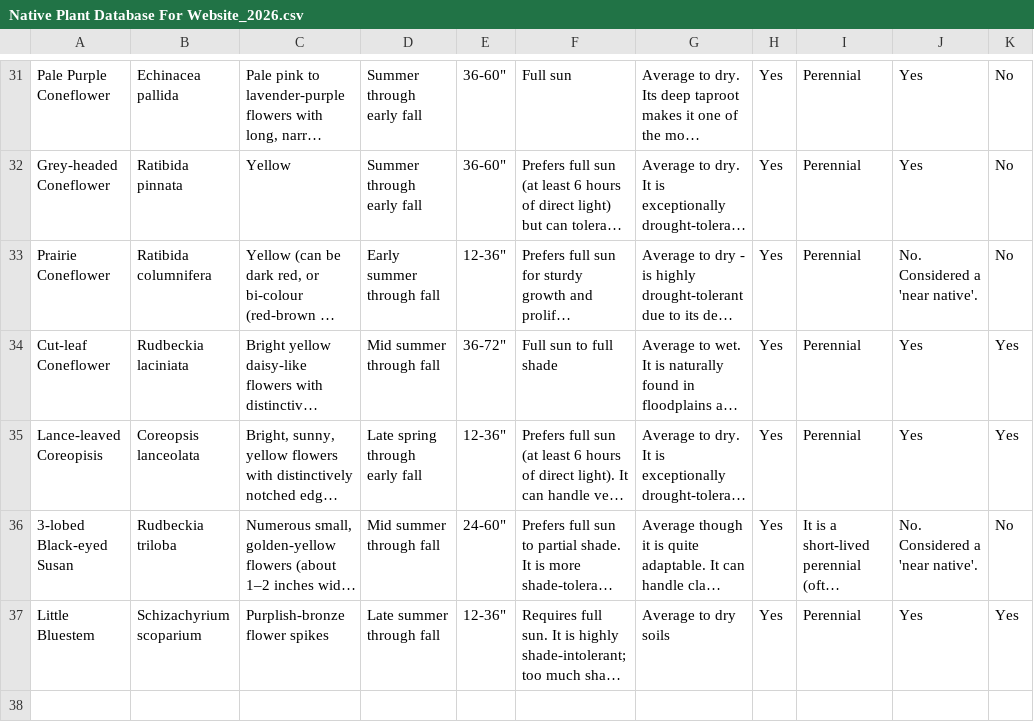
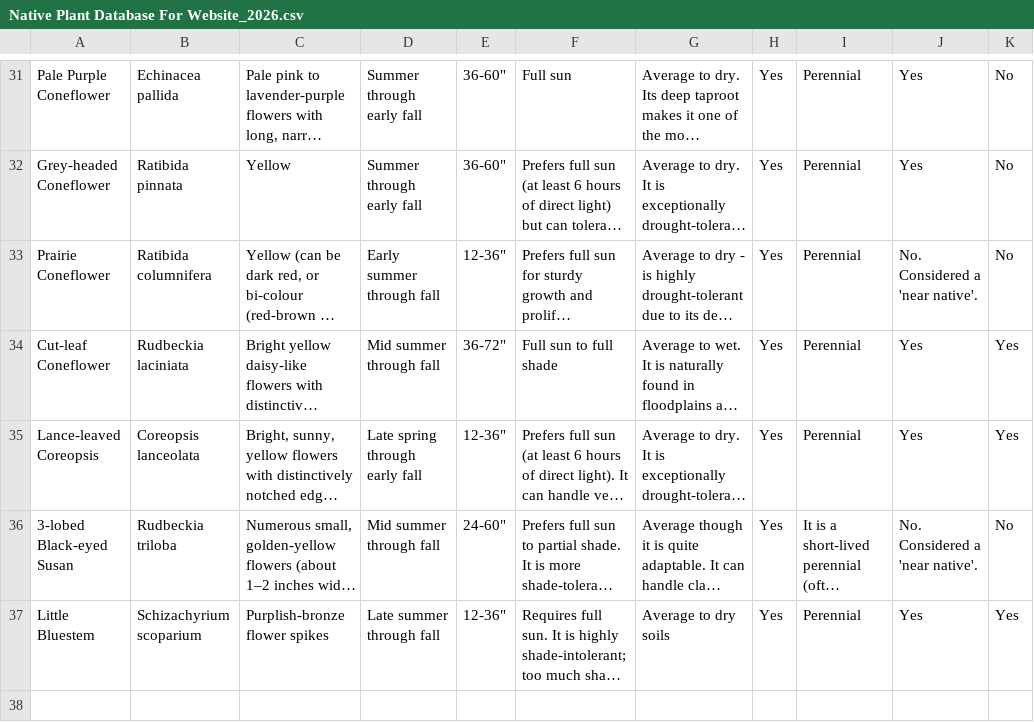
Before and after one commit to semdinsp/shelley_plants, a CSV file: priv/static/plants/Native Plant Database For Website_2026.csv, drawn as a sheet; only a part is shown, gaps mark what is left out; long unchanged cells end in …; the diff names each change by its address in the sheet, - before the commit and + after, or states it on an @@ line.

```diff
--- a/priv/static/plants/Native Plant Database For Website_2026.csv
+++ b/priv/static/plants/Native Plant Database For Website_2026.csv
-A35: Lance-leaved Coreopisis
+A35: Lance-leaved Coreopsis
```
Also changed, not shown: 1 other file.
